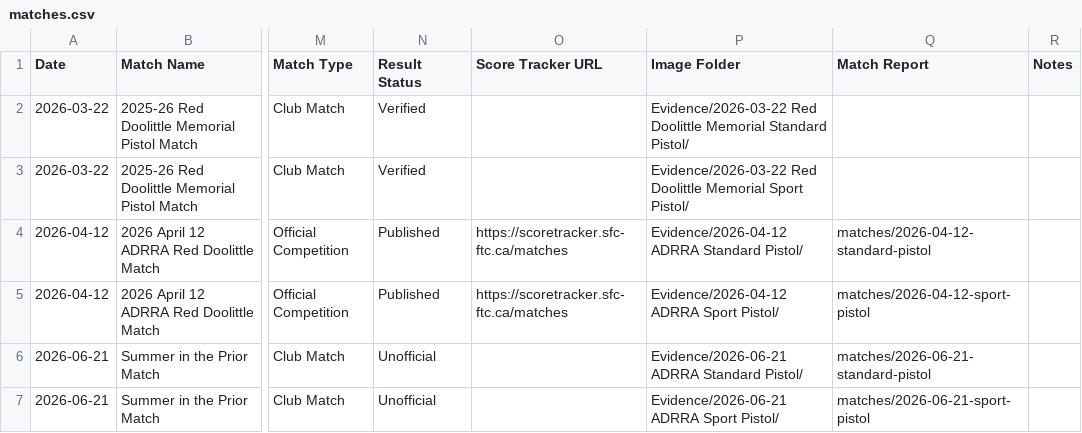
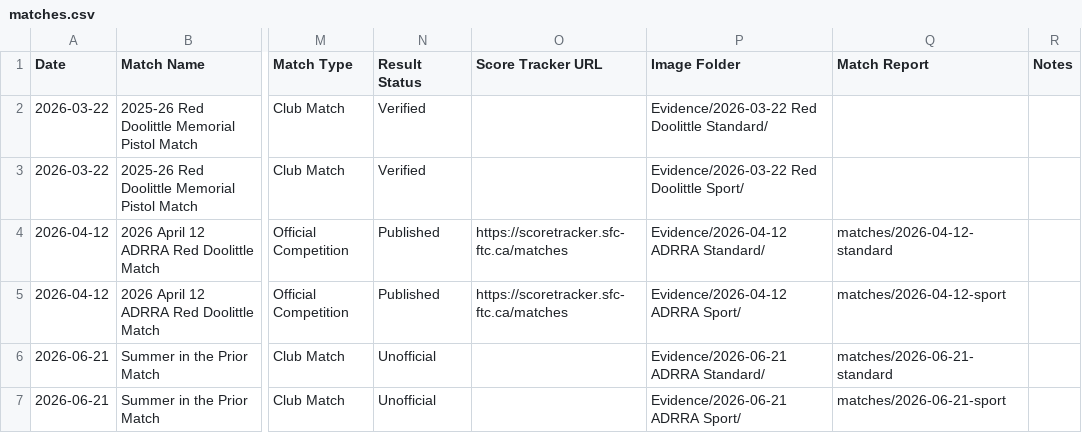
Before and after one commit to DannyLuu/issf-match-history, a CSV file: matches.csv, drawn as a sheet; only a part is shown, gaps mark what is left out; the diff names each change by its address in the sheet, - before the commit and + after, or states it on an @@ line.

```diff
--- a/matches.csv
+++ b/matches.csv
-P2 (Image Folder): …Red Doolittle Memorial Standard Pistol/
+P2 (Image Folder): …Red Doolittle Standard/
-P3 (Image Folder): …Red Doolittle Memorial Sport Pistol/
+P3 (Image Folder): …Red Doolittle Sport/
-P4 (Image Folder): Evidence/2026-04-12 ADRRA Standard Pistol/
+P4 (Image Folder): Evidence/2026-04-12 ADRRA Standard/
-Q4 (Match Report): matches/2026-04-12-standard-pistol
+Q4 (Match Report): matches/2026-04-12-standard
-P5 (Image Folder): Evidence/2026-04-12 ADRRA Sport Pistol/
+P5 (Image Folder): Evidence/2026-04-12 ADRRA Sport/
-Q5 (Match Report): matches/2026-04-12-sport-pistol
+Q5 (Match Report): matches/2026-04-12-sport
-P6 (Image Folder): Evidence/2026-06-21 ADRRA Standard Pistol/
+P6 (Image Folder): Evidence/2026-06-21 ADRRA Standard/
-Q6 (Match Report): matches/2026-06-21-standard-pistol
+Q6 (Match Report): matches/2026-06-21-standard
-P7 (Image Folder): Evidence/2026-06-21 ADRRA Sport Pistol/
+P7 (Image Folder): Evidence/2026-06-21 ADRRA Sport/
-Q7 (Match Report): matches/2026-06-21-sport-pistol
+Q7 (Match Report): matches/2026-06-21-sport
```
